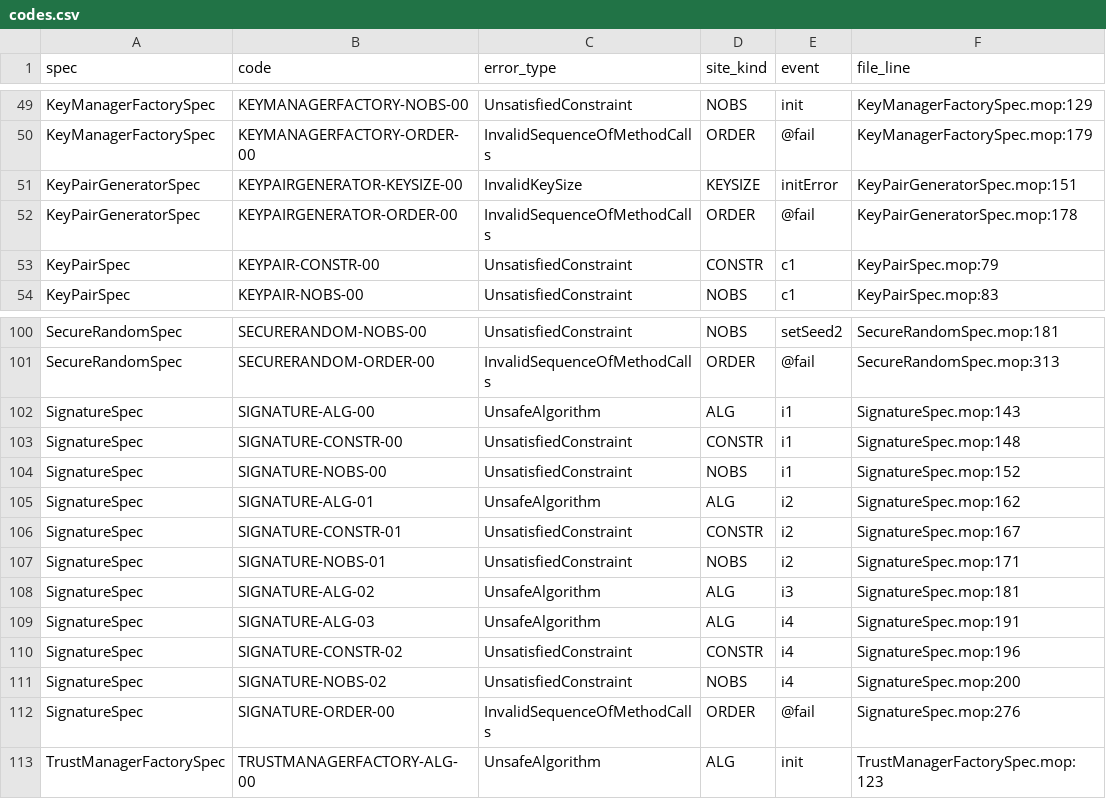
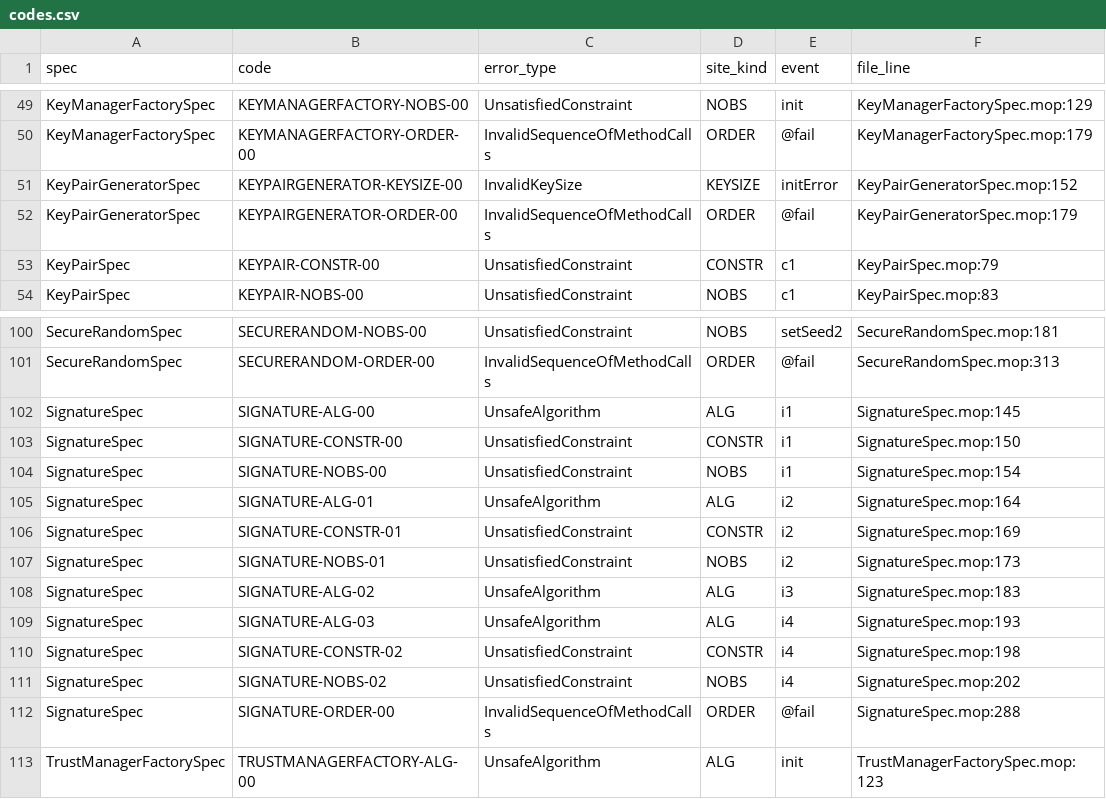
Before and after one commit to PAMunb/rvsec, a CSV file: rvsec/rvsec-mop/src/main/resources/jca_android/codes.csv, drawn as a sheet; only a part is shown, gaps mark what is left out.

Commit message:
docs(gh105): o SignatureSpec e o KeyPairGeneratorSpec fecham a varredura, e a cláusula de `verified` muda de forma (refs #105)
Os treze comentários que restavam nomeando o catálogo retirado passam a citar a
`Signature.crysl`. A substituição derrubou uma premissa e explicitou outra:

- o sítio de `verified` dizia traduzir `verified[sign]`, cláusula de uma casa e sem `after
  L`. A `Signature.crysl:61` diz `verified[verified, sign] after Verify` — duas casas e com
  `after L`. **Nenhuma das duas diferenças move o sítio**, e as duas razões estão escritas:
  a escrita fica em uma casa sobre a assinatura porque nenhuma das 49 regras exige
  `verified`, de modo que subir a aridade sozinha reivindicaria uma cadeia que não existe
  (é o mesmo fundamento do `signed`, logo acima); e o `after Verify` chega ao mesmo
  handler, porque `v1` e `v2` param no estado 4, que a categoria de match contém. O reparo
  da 4.13 — escrever a assinatura, não o booleano — sai fortalecido: o oráculo nomeia as
  duas casas, o que é razão para manter a assinatura e nenhuma para voltar ao booleano,
  cujo `Boolean.TRUE` cacheado marca a instância do JVM inteiro;
- o `i3` continua sem leitura, e agora pela cláusula certa: o `cert` da `Signature.crysl:12`
  não aparece em REQUIRES, CONSTRAINTS nem ENSURES. As duas leituras que existem são as
  `generatedPrivkey[privateKey]` (`:54`) e `generatedPubkey[publicKey]` (`:55`), e nenhuma
  regra da `Signature` menciona `generatedKey`.

A linha 68 do `predicate_graph.csv` ganha a cauda que faltava — o adendo D-16 registrava a
mudança de aridade e não a do `after L`.

Duas linhas citavam o catálogo pelo nome de um `kind` do `divergence_record.csv`
(`api30-omits`, no `SignatureSpec` e no `KeyPairGeneratorSpec`). O `kind` é chave de
registro e não se renomeia; as frases passam a dizer isso, e é a decisão que a linha
carrega agora.

G-ORACLE 18 -> 5 achados, e os cinco são as mensagens da 11.8. Paridade em 185 passed /
3 failed, a linha de base — sem quarta falha. Treze âncoras do `codes.csv` seguem as linhas.

```diff
--- a/rvsec/rvsec-mop/src/main/resources/jca_android/codes.csv
+++ b/rvsec/rvsec-mop/src/main/resources/jca_android/codes.csv
@@ -50,4 +50,4 @@ KeyManagerFactorySpec,KEYMANAGERFACTORY-NOBS-00,UnsatisfiedConstraint,NOBS,init,
 KeyManagerFactorySpec,KEYMANAGERFACTORY-ORDER-00,InvalidSequenceOfMethodCalls,ORDER,@fail,KeyManagerFactorySpec.mop:179
-KeyPairGeneratorSpec,KEYPAIRGENERATOR-KEYSIZE-00,InvalidKeySize,KEYSIZE,initError,KeyPairGeneratorSpec.mop:151
-KeyPairGeneratorSpec,KEYPAIRGENERATOR-ORDER-00,InvalidSequenceOfMethodCalls,ORDER,@fail,KeyPairGeneratorSpec.mop:178
+KeyPairGeneratorSpec,KEYPAIRGENERATOR-KEYSIZE-00,InvalidKeySize,KEYSIZE,initError,KeyPairGeneratorSpec.mop:152
+KeyPairGeneratorSpec,KEYPAIRGENERATOR-ORDER-00,InvalidSequenceOfMethodCalls,ORDER,@fail,KeyPairGeneratorSpec.mop:179
 KeyPairSpec,KEYPAIR-CONSTR-00,UnsatisfiedConstraint,CONSTR,c1,KeyPairSpec.mop:79
@@ -101,13 +101,13 @@ SecureRandomSpec,SECURERANDOM-NOBS-00,UnsatisfiedConstraint,NOBS,setSeed2,Secure
 SecureRandomSpec,SECURERANDOM-ORDER-00,InvalidSequenceOfMethodCalls,ORDER,@fail,SecureRandomSpec.mop:313
-SignatureSpec,SIGNATURE-ALG-00,UnsafeAlgorithm,ALG,i1,SignatureSpec.mop:143
-SignatureSpec,SIGNATURE-CONSTR-00,UnsatisfiedConstraint,CONSTR,i1,SignatureSpec.mop:148
-SignatureSpec,SIGNATURE-NOBS-00,UnsatisfiedConstraint,NOBS,i1,SignatureSpec.mop:152
-SignatureSpec,SIGNATURE-ALG-01,UnsafeAlgorithm,ALG,i2,SignatureSpec.mop:162
-SignatureSpec,SIGNATURE-CONSTR-01,UnsatisfiedConstraint,CONSTR,i2,SignatureSpec.mop:167
-SignatureSpec,SIGNATURE-NOBS-01,UnsatisfiedConstraint,NOBS,i2,SignatureSpec.mop:171
-SignatureSpec,SIGNATURE-ALG-02,UnsafeAlgorithm,ALG,i3,SignatureSpec.mop:181
-SignatureSpec,SIGNATURE-ALG-03,UnsafeAlgorithm,ALG,i4,SignatureSpec.mop:191
-SignatureSpec,SIGNATURE-CONSTR-02,UnsatisfiedConstraint,CONSTR,i4,SignatureSpec.mop:196
-SignatureSpec,SIGNATURE-NOBS-02,UnsatisfiedConstraint,NOBS,i4,SignatureSpec.mop:200
-SignatureSpec,SIGNATURE-ORDER-00,InvalidSequenceOfMethodCalls,ORDER,@fail,SignatureSpec.mop:276
+SignatureSpec,SIGNATURE-ALG-00,UnsafeAlgorithm,ALG,i1,SignatureSpec.mop:145
+SignatureSpec,SIGNATURE-CONSTR-00,UnsatisfiedConstraint,CONSTR,i1,SignatureSpec.mop:150
+SignatureSpec,SIGNATURE-NOBS-00,UnsatisfiedConstraint,NOBS,i1,SignatureSpec.mop:154
+SignatureSpec,SIGNATURE-ALG-01,UnsafeAlgorithm,ALG,i2,SignatureSpec.mop:164
+SignatureSpec,SIGNATURE-CONSTR-01,UnsatisfiedConstraint,CONSTR,i2,SignatureSpec.mop:169
+SignatureSpec,SIGNATURE-NOBS-01,UnsatisfiedConstraint,NOBS,i2,SignatureSpec.mop:173
+SignatureSpec,SIGNATURE-ALG-02,UnsafeAlgorithm,ALG,i3,SignatureSpec.mop:183
+SignatureSpec,SIGNATURE-ALG-03,UnsafeAlgorithm,ALG,i4,SignatureSpec.mop:193
+SignatureSpec,SIGNATURE-CONSTR-02,UnsatisfiedConstraint,CONSTR,i4,SignatureSpec.mop:198
+SignatureSpec,SIGNATURE-NOBS-02,UnsatisfiedConstraint,NOBS,i4,SignatureSpec.mop:202
+SignatureSpec,SIGNATURE-ORDER-00,InvalidSequenceOfMethodCalls,ORDER,@fail,SignatureSpec.mop:288
 TrustManagerFactorySpec,TRUSTMANAGERFACTORY-ALG-00,UnsafeAlgorithm,ALG,init,TrustManagerFactorySpec.mop:123
```
Also changed, not shown: rv-android/data/jca_android/divergence_record.csv, rv-android/data/jca_android/predicate_graph.csv, 2 other files.
